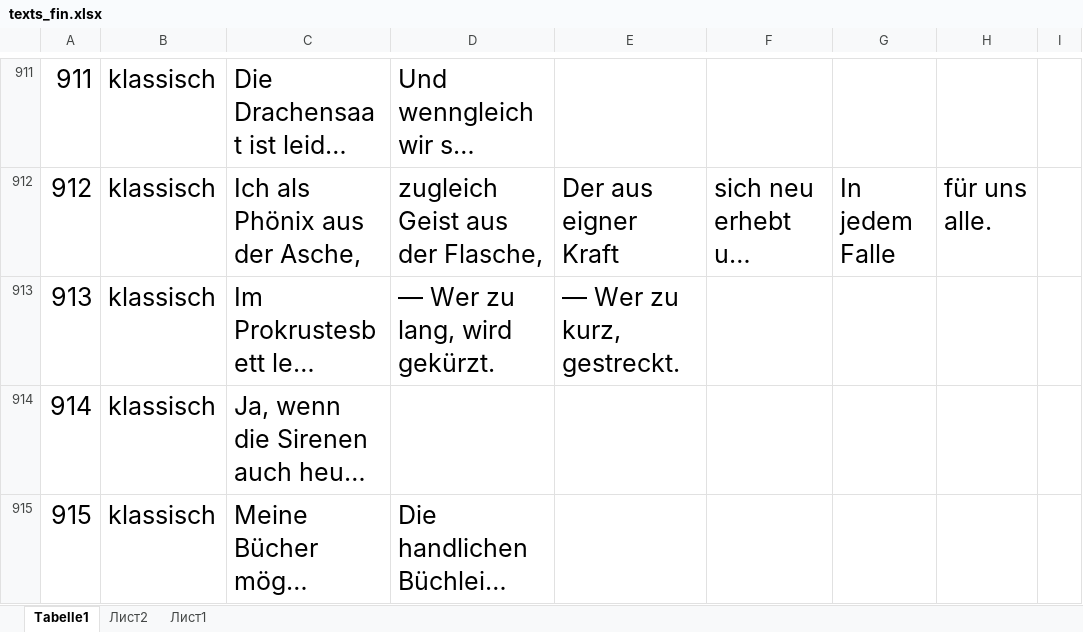
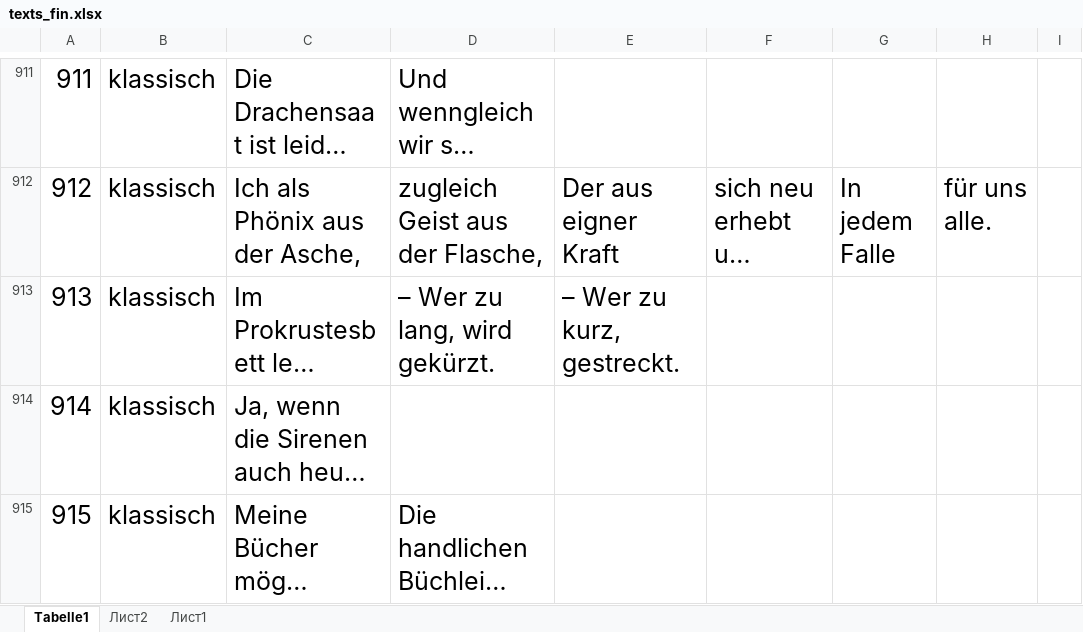
Before and after one commit to AlinaHarakh/Site, an Excel workbook: texts_fin.xlsx, sheet Tabelle1, drawn as a sheet; only a part is shown, gaps mark what is left out; long unchanged cells end in …; values as stored, in another font and other column widths than the file's, no borders; the diff covers the shown part only; the diff names each change by its address in the sheet, - before the commit and + after, or states it on an @@ line.

```diff
--- a/texts_fin.xlsx (sheet Tabelle1)
+++ b/texts_fin.xlsx (sheet Tabelle1)
-D913: — Wer zu lang, wird gekürzt.
+D913: – Wer zu lang, wird gekürzt.
-E913: — Wer zu kurz, gestreckt.
+E913: – Wer zu kurz, gestreckt.
```
Also changed, not shown: 130 edited cells elsewhere in this sheet, 1 other file.
